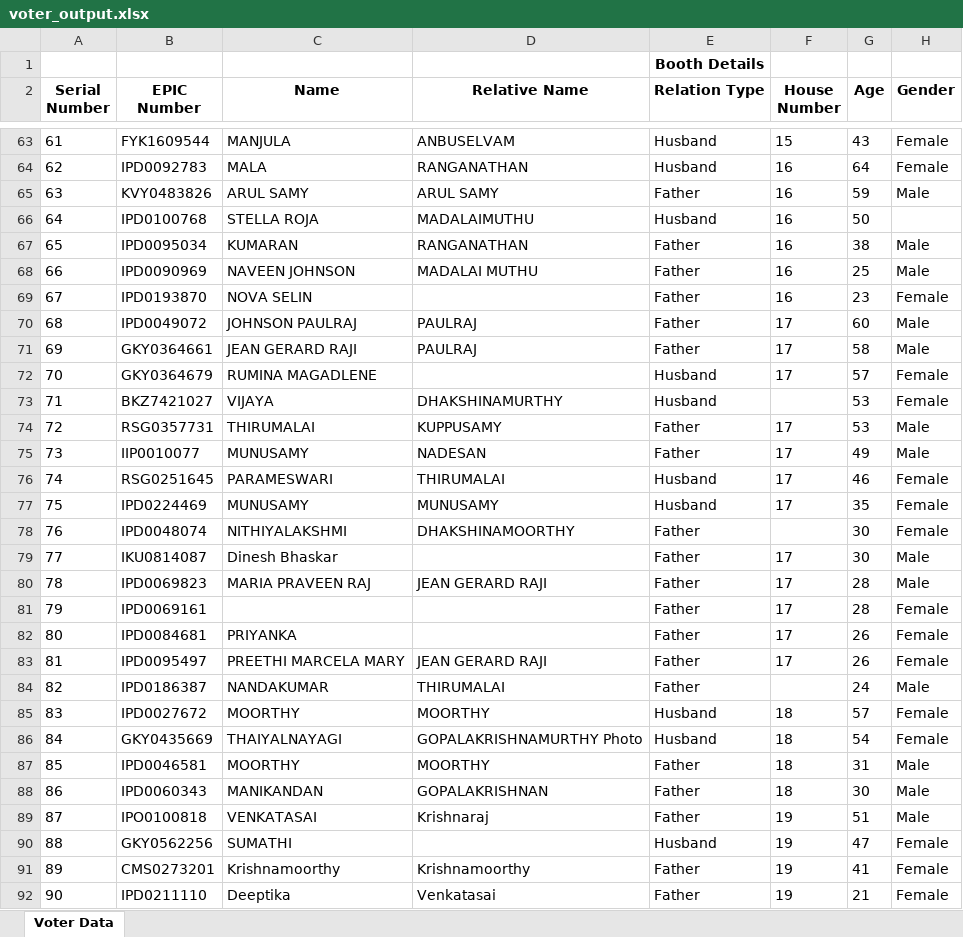
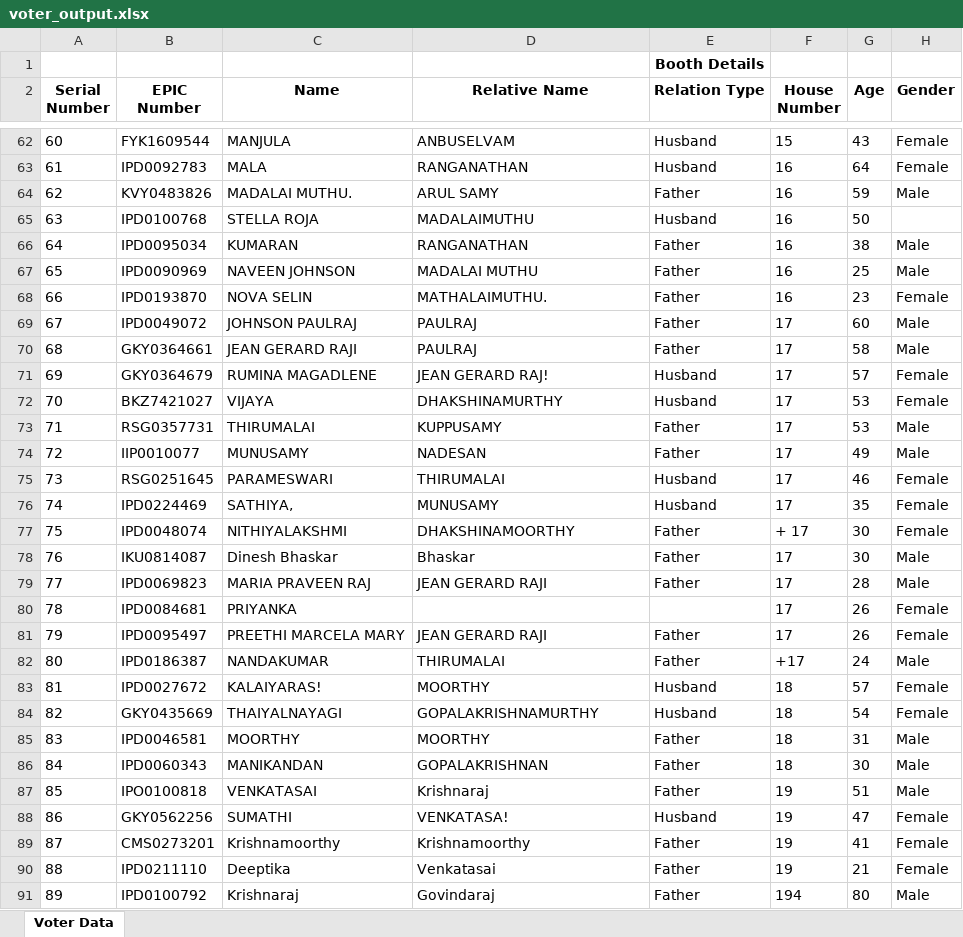
Before and after one commit to DeekshaR06/electoral-roll-ocr, an Excel workbook: output/voter_output.xlsx, sheet Voter Data, drawn as a sheet; only a part is shown, gaps mark what is left out; the shorter side is filled out with more unchanged rows; values as stored, in another font and other column widths than the file's, no borders; removed rows and columns are numbered as before the commit, all else as after; the diff covers the shown part only; the diff names each change by its address in the sheet, - before the commit and + after, or states it on an @@ line.

Commit message:
improved logic for empty cell

```diff
--- a/output/voter_output.xlsx (sheet Voter Data)
+++ b/output/voter_output.xlsx (sheet Voter Data)
@@ column A (Serial Number) renumbered from row 27 down @@
-C64 (Name): ARUL SAMY
+C64 (Name): MADALAI MUTHU.
-D68 (Relative Name): (empty)
+D68 (Relative Name): MATHALAIMUTHU.
-D71 (Relative Name): (empty)
+D71 (Relative Name): JEAN GERARD RAJ!
-F72 (House Number): (empty)
+F72 (House Number): 17
-C76 (Name): MUNUSAMY
+C76 (Name): SATHIYA,
-F77 (House Number): (empty)
+F77 (House Number): + 17
-D78 (Relative Name): (empty)
+D78 (Relative Name): Bhaskar
-row 81: 79 | IPD0069161 |  |  | Father | 17 | 28 | Female
-E80 (Relation Type): Father
+E80 (Relation Type): (empty)
-F82 (House Number): (empty)
+F82 (House Number): +17
-C83 (Name): MOORTHY
+C83 (Name): KALAIYARAS!
-D84 (Relative Name): GOPALAKRISHNAMURTHY Photo
+D84 (Relative Name): GOPALAKRISHNAMURTHY
-D88 (Relative Name): (empty)
+D88 (Relative Name): VENKATASA!
```
Also changed, not shown: 13 removed rows and 192 edited cells elsewhere in this sheet, 3 other files.
